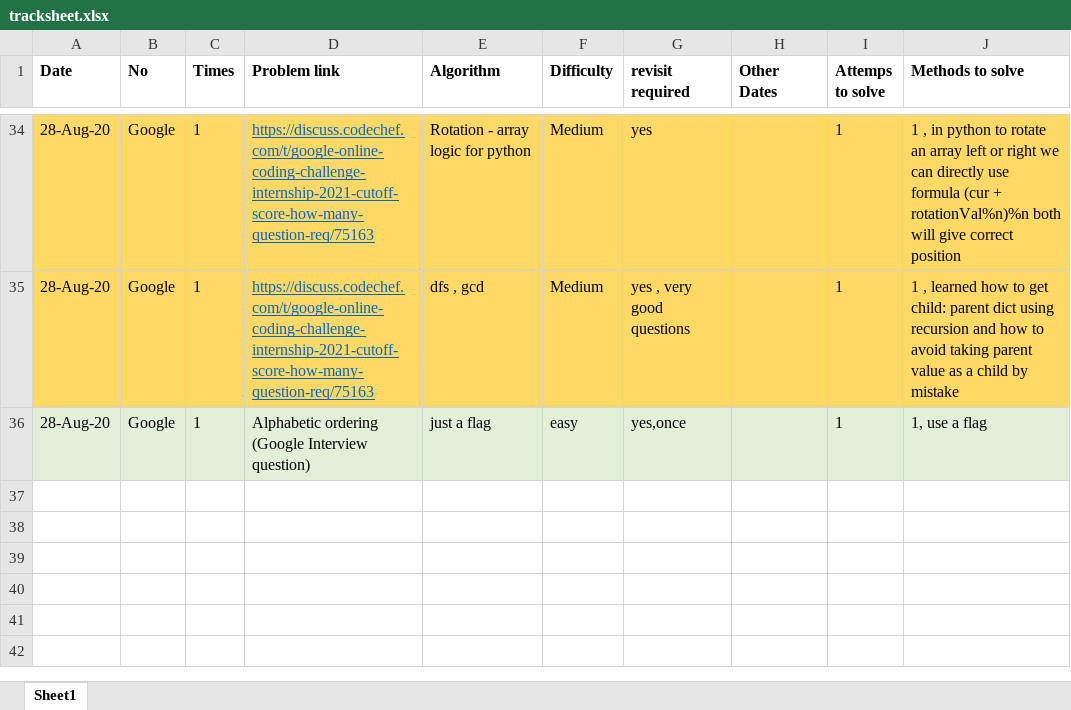
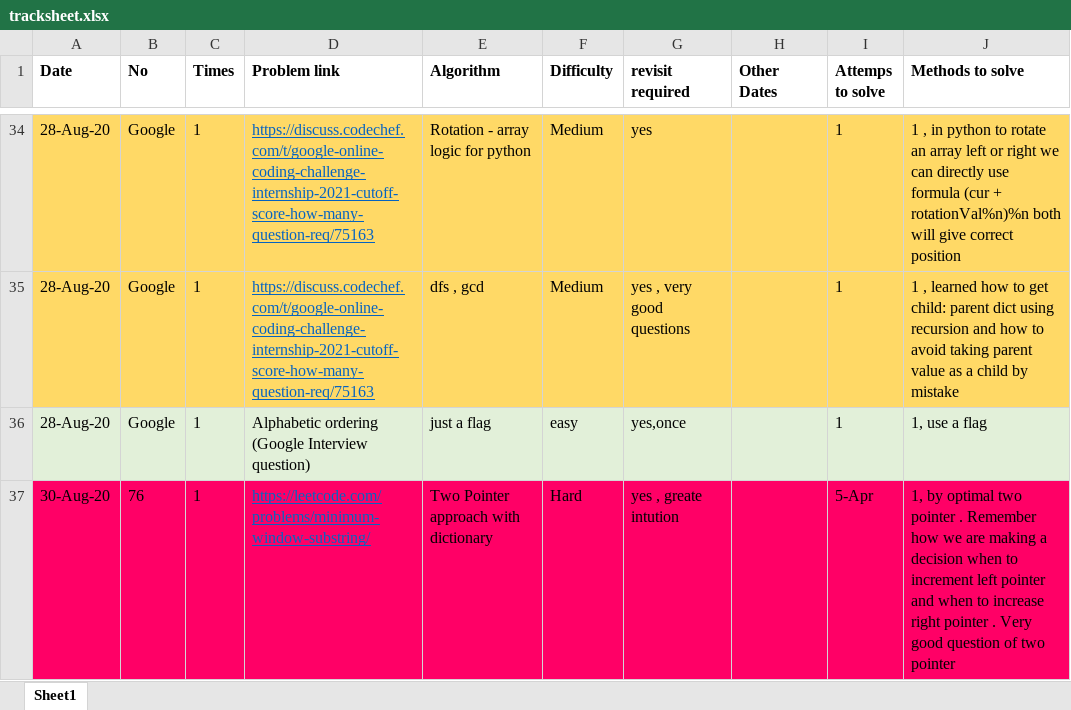
Before and after one commit to mohitsinghnegi1/CodingQuestions, an Excel workbook: tracksheet.xlsx, sheet Sheet1, drawn as a sheet; only a part is shown, gaps mark what is left out; values as stored, in another font and other column widths than the file's, no borders; the diff names each change by its address in the sheet, - before the commit and + after, or states it on an @@ line.

Commit message:
minimumWindow

```diff
--- a/tracksheet.xlsx (sheet Sheet1)
+++ b/tracksheet.xlsx (sheet Sheet1)
+row 37: 30-Aug-20 | 76 | 1 | https://leetcode.com/problems/minimum-window-substring/ | Two Pointer approach with dictionary | Hard | yes , greate intution |  | 5-Apr | 1, by optimal two pointer . Remember how we are making a decision when to increment left pointer and when to increase right pointer . Very good question of two pointer
```
Also changed, not shown: 1 other file.
